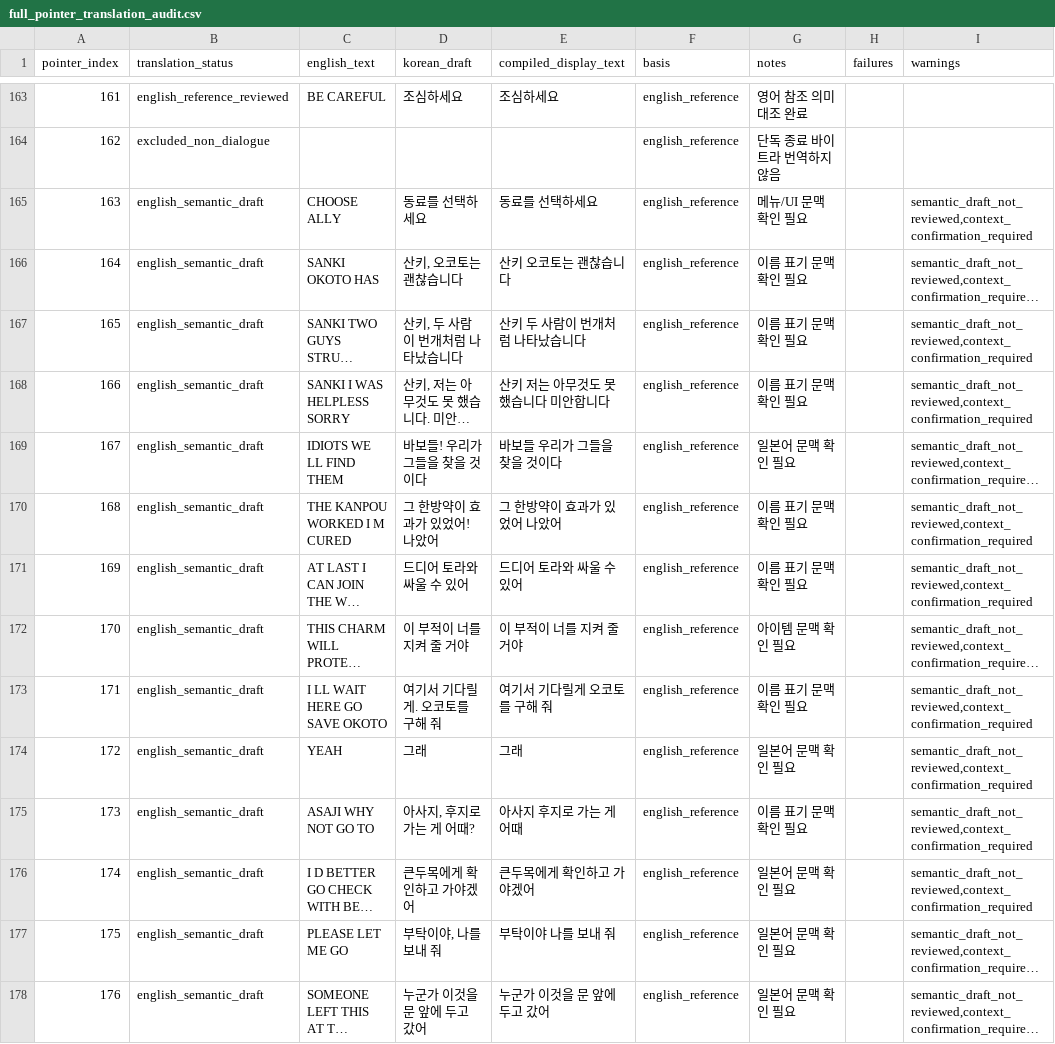
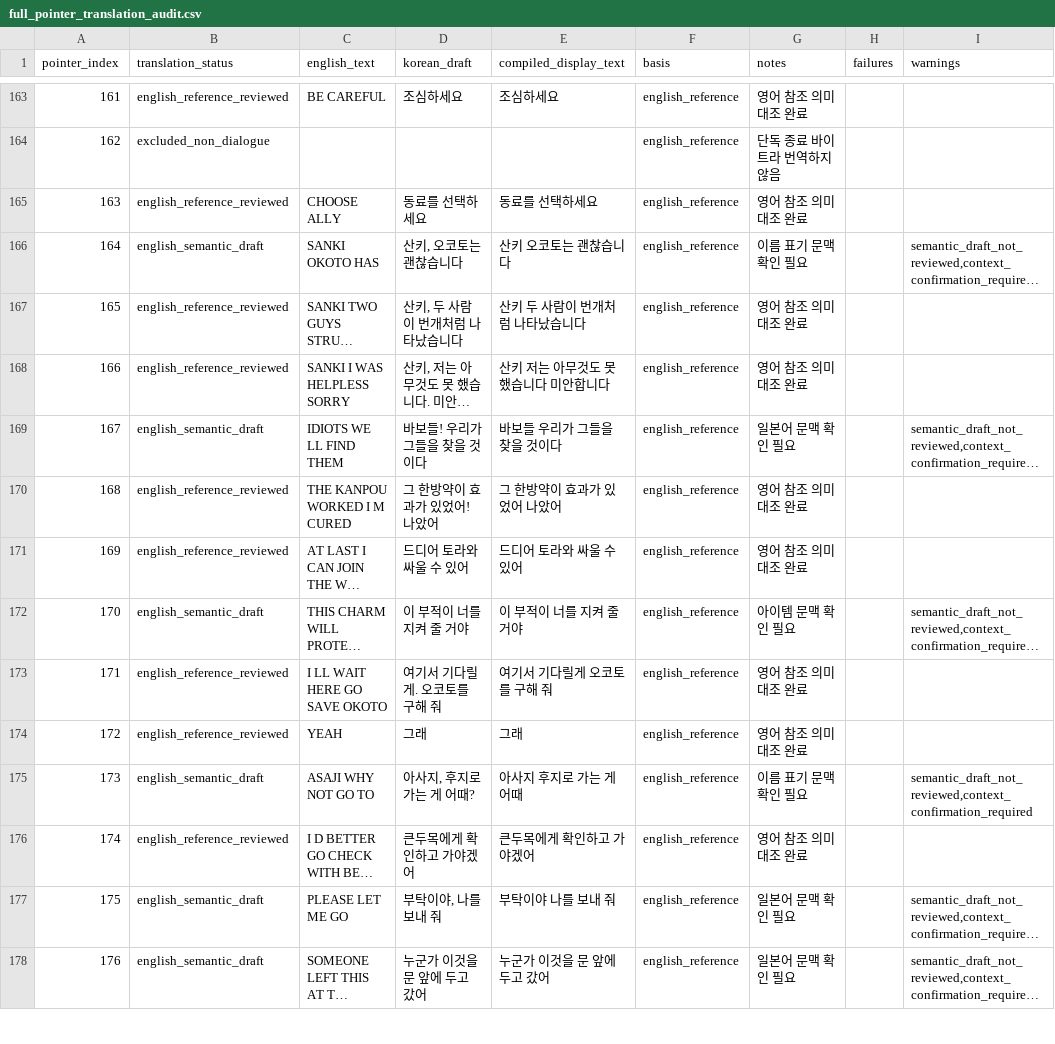
Before and after one commit to kakduki/kunio-period-drama-korean-patch, a CSV file: rom_analysis/full_pointer_translation_audit.csv, drawn as a sheet; only a part is shown, gaps mark what is left out; long unchanged cells end in …; the diff covers the shown part only; the diff names each change by its address in the sheet, - before the commit and + after, or states it on an @@ line.

Commit message:
Review Korean story and ending dialogue

```diff
--- a/rom_analysis/full_pointer_translation_audit.csv
+++ b/rom_analysis/full_pointer_translation_audit.csv
-B165 (translation_status): english_semantic_draft
+B165 (translation_status): english_reference_reviewed
-G165 (notes): 메뉴/UI 문맥 확인 필요
+G165 (notes): 영어 참조 의미 대조 완료
-I165 (warnings): semantic_draft_not_reviewed,context_confirmation_required
+I165 (warnings): (empty)
-B167:B168 (translation_status): english_semantic_draft
+B167:B168 (translation_status): english_reference_reviewed
-G167:G168 (notes): 이름 표기 문맥 확인 필요
+G167:G168 (notes): 영어 참조 의미 대조 완료
-I167:I168 (warnings): semantic_draft_not_reviewed,context_confirmation_required
+I167:I168 (warnings): (empty)
-B170:B171 (translation_status): english_semantic_draft
+B170:B171 (translation_status): english_reference_reviewed
-G170:G171 (notes): 이름 표기 문맥 확인 필요
+G170:G171 (notes): 영어 참조 의미 대조 완료
-I170:I171 (warnings): semantic_draft_not_reviewed,context_confirmation_required
+I170:I171 (warnings): (empty)
-B173:B174 (translation_status): english_semantic_draft
+B173:B174 (translation_status): english_reference_reviewed
-G173 (notes): 이름 표기 문맥 확인 필요
+G173 (notes): 영어 참조 의미 대조 완료
-I173:I174 (warnings): semantic_draft_not_reviewed,context_confirmation_required
+I173:I174 (warnings): (empty)
-G174 (notes): 일본어 문맥 확인 필요
+G174 (notes): 영어 참조 의미 대조 완료
-B176 (translation_status): english_semantic_draft
+B176 (translation_status): english_reference_reviewed
-G176 (notes): 일본어 문맥 확인 필요
+G176 (notes): 영어 참조 의미 대조 완료
-I176 (warnings): semantic_draft_not_reviewed,context_confirmation_required
+I176 (warnings): (empty)
```
Also changed, not shown: 97 edited cells elsewhere in this file, rom_analysis/full_pointer_forced_samples/ptr050/source_reads.tsv, rom_analysis/full_pointer_forced_samples/ptr110/source_reads.tsv, 28 other files.
